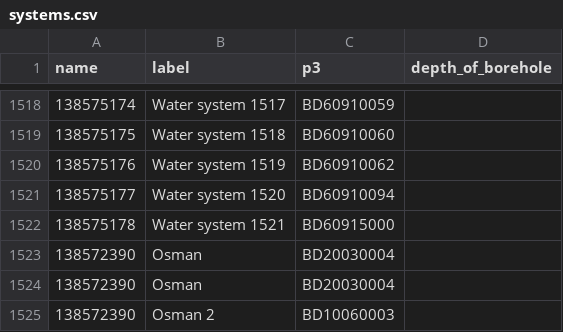
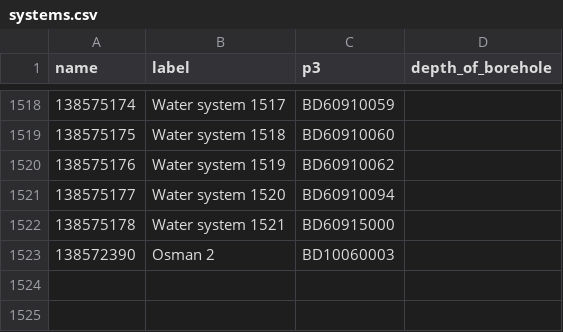
Before and after one commit to osmanburcu/Watercheck, a CSV file: data/systems.csv, drawn as a sheet; only a part is shown, gaps mark what is left out.

Commit message:
Upload CSV from Power Automate

```diff
--- a/data/systems.csv
+++ b/data/systems.csv
@@ -1522,4 +1522,2 @@ name,label,p3,depth_of_borehole
 138575178,Water system 1521,BD60915000,
-138572390,Osman,BD20030004,
-138572390,Osman,BD20030004,
 138572390,Osman  2,BD10060003,
```
